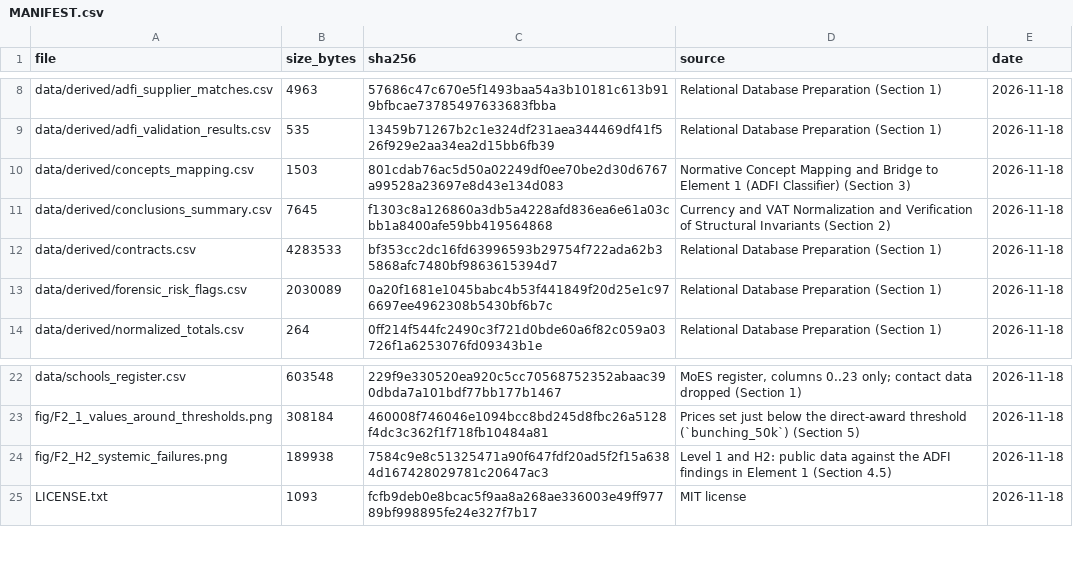
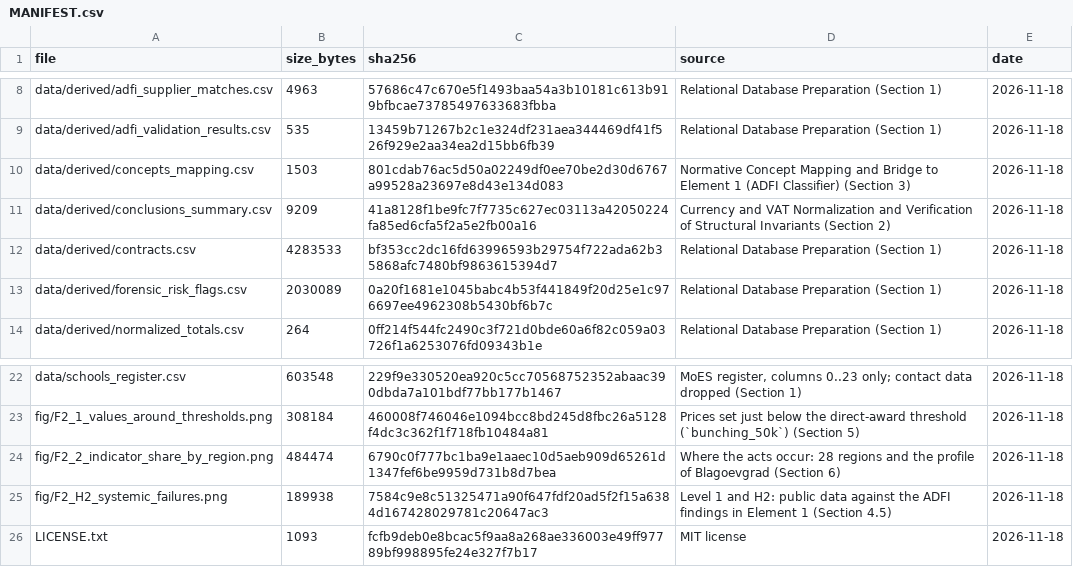
Before and after one commit to beluhov/stem-public-data-indicators, a CSV file: data/MANIFEST.csv, drawn as a sheet; only a part is shown, gaps mark what is left out.

```diff
--- a/data/MANIFEST.csv
+++ b/data/MANIFEST.csv
@@ -10,3 +10,3 @@ data/derived/adfi_validation_results.csv;535;13459b71267b2c1e324df231aea344469df
 data/derived/concepts_mapping.csv;1503;801cdab76ac5d50a02249df0ee70be2d30d6767a99528a23697e8d43e134d083;Normative Concept Mapping and Bridge to Element 1 (ADFI Classifier) (Section 3);2026-11-18
-data/derived/conclusions_summary.csv;7645;f1303c8a126860a3db5a4228afd836ea6e61a03cbb1a8400afe59bb419564868;Currency and VAT Normalization and Verification of Structural Invariants (Section 2);2026-11-18
+data/derived/conclusions_summary.csv;9209;41a8128f1be9fc7f7735c627ec03113a42050224fa85ed6cfa5f2a5e2fb00a16;Currency and VAT Normalization and Verification of Structural Invariants (Section 2);2026-11-18
 data/derived/contracts.csv;4283533;bf353cc2dc16fd63996593b29754f722ada62b35868afc7480bf9863615394d7;Relational Database Preparation (Section 1);2026-11-18
@@ -23,2 +23,3 @@ data/schools_register.csv;603548;229f9e330520ea920c5cc70568752352abaac390dbda7a1
 fig/F2_1_values_around_thresholds.png;308184;460008f746046e1094bcc8bd245d8fbc26a5128f4dc3c362f1f718fb10484a81;Prices set just below the direct-award threshold (`bunching_50k`) (Section 5);2026-11-18
+fig/F2_2_indicator_share_by_region.png;484474;6790c0f777bc1ba9e1aaec10d5aeb909d65261d1347fef6be9959d731b8d7bea;Where the acts occur: 28 regions and the profile of Blagoevgrad (Section 6);2026-11-18
 fig/F2_H2_systemic_failures.png;189938;7584c9e8c51325471a90f647fdf20ad5f2f15a6384d167428029781c20647ac3;Level 1 and H2: public data against the ADFI findings in Element 1 (Section 4.5);2026-11-18
```
Also changed, not shown: data/derived/conclusions_summary.csv, 2 other files.
